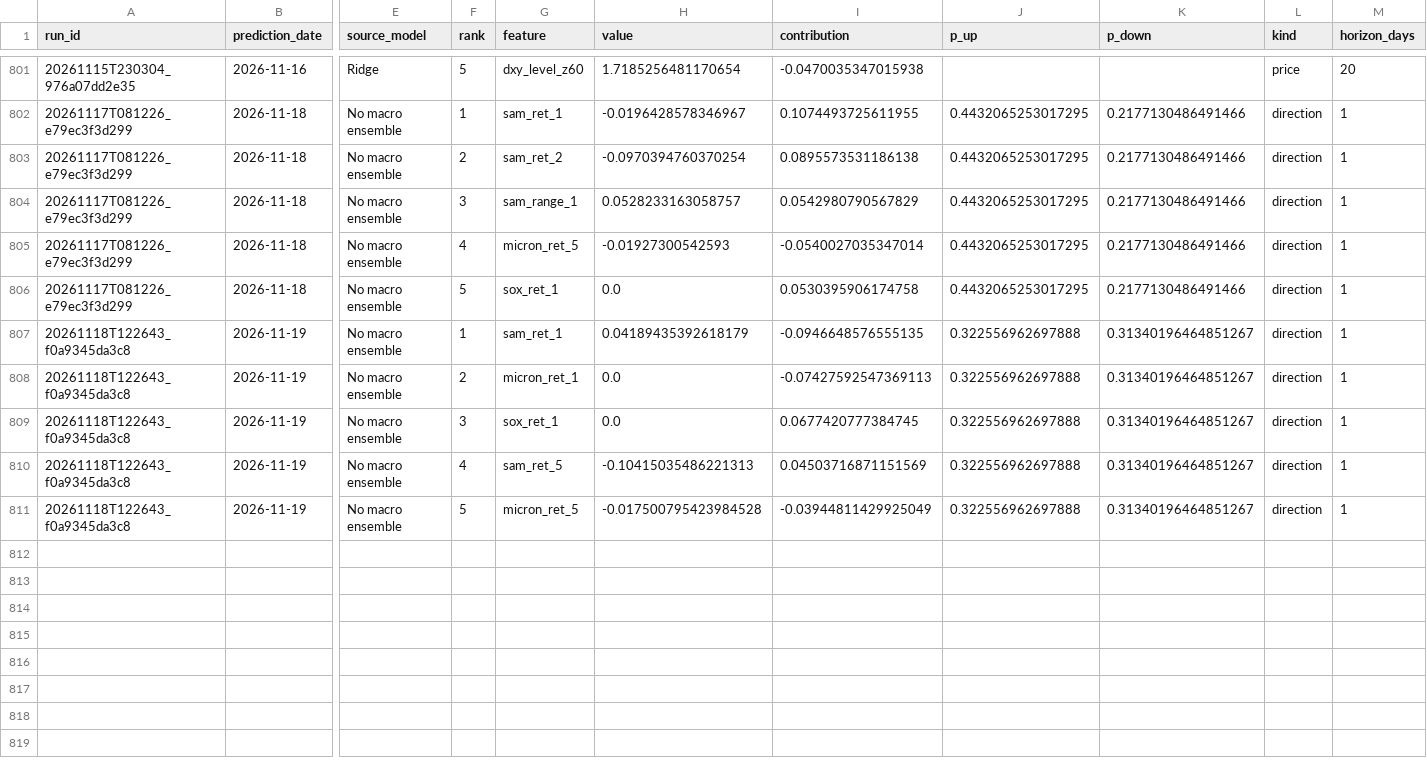
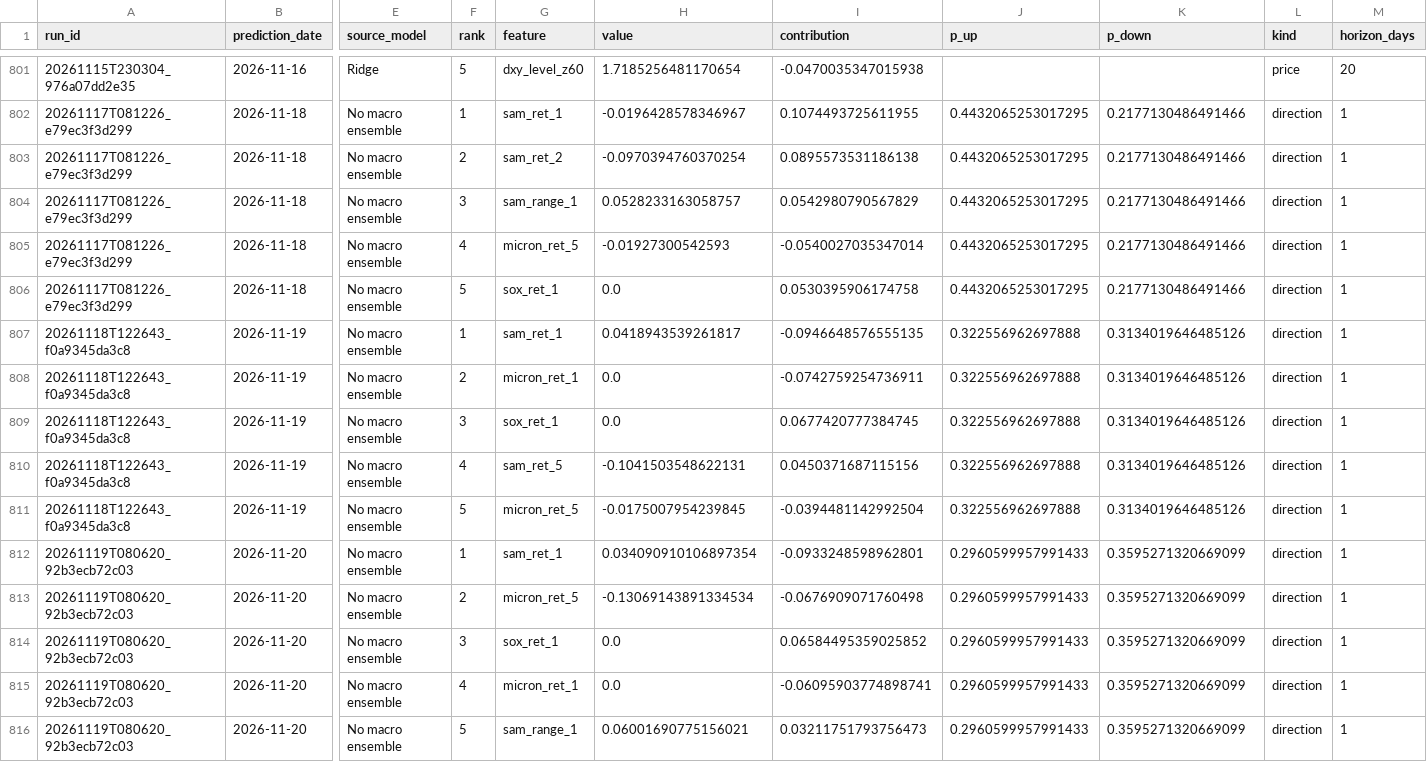
Before and after one commit to namyikim/predict_stock, a CSV file: forecast_history/sk_hynix/attribution.csv, drawn as a sheet; only a part is shown, gaps mark what is left out; rows hold the shown columns only; the diff names each change by its address in the sheet, - before the commit and + after, or states it on an @@ line.

```diff
--- a/forecast_history/sk_hynix/attribution.csv
+++ b/forecast_history/sk_hynix/attribution.csv
-H807 (value): 0.04189435392618179
+H807 (value): 0.0418943539261817
-K807:K811 (p_down): 0.31340196464851267
+K807:K811 (p_down): 0.3134019646485126
-I808 (contribution): -0.07427592547369113
+I808 (contribution): -0.0742759254736911
-H810 (value): -0.10415035486221313
+H810 (value): -0.1041503548622131
-I810 (contribution): 0.04503716871151569
+I810 (contribution): 0.0450371687115156
-H811 (value): -0.017500795423984528
+H811 (value): -0.0175007954239845
-I811 (contribution): -0.03944811429925049
+I811 (contribution): -0.0394481142992504
+row 812: 20261119T080620_92b3ecb72c03 | 2026-11-20 | No macro ensemble | 1 | sam_ret_1 | 0.034090910106897354 | -0.0933248598962801 | 0.2960599957991433 | 0.3595271320669099 | direction | 1
+row 813: 20261119T080620_92b3ecb72c03 | 2026-11-20 | No macro ensemble | 2 | micron_ret_5 | -0.13069143891334534 | -0.0676909071760498 | 0.2960599957991433 | 0.3595271320669099 | direction | 1
+row 814: 20261119T080620_92b3ecb72c03 | 2026-11-20 | No macro ensemble | 3 | sox_ret_1 | 0.0 | 0.06584495359025852 | 0.2960599957991433 | 0.3595271320669099 | direction | 1
+row 815: 20261119T080620_92b3ecb72c03 | 2026-11-20 | No macro ensemble | 4 | micron_ret_1 | 0.0 | -0.06095903774898741 | 0.2960599957991433 | 0.3595271320669099 | direction | 1
+row 816: 20261119T080620_92b3ecb72c03 | 2026-11-20 | No macro ensemble | 5 | sam_range_1 | 0.06001690775156021 | 0.03211751793756473 | 0.2960599957991433 | 0.3595271320669099 | direction | 1
```
Also changed, not shown: forecast_history/sk_hynix/daily_forecast_comparison.csv, forecast_history/sk_hynix/forecast_log.csv.
